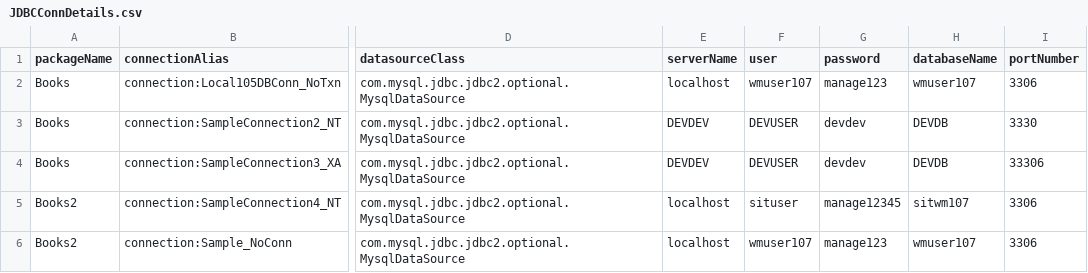
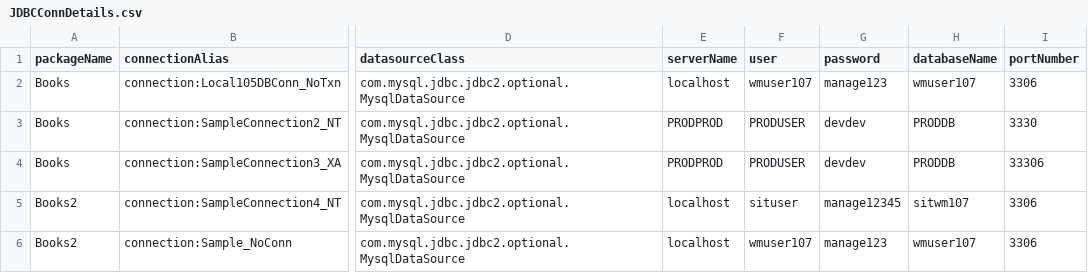
Before and after one commit to Rohit-Tibarewal/webmethods-sample-project-layout, a CSV file: assets/IS/configurations/prod/jdbcconns/JDBCConnDetails.csv, drawn as a sheet; only a part is shown, gaps mark what is left out; the diff names each change by its address in the sheet, - before the commit and + after, or states it on an @@ line.

Commit message:
Added target environment specific configs

```diff
--- a/assets/IS/configurations/prod/jdbcconns/JDBCConnDetails.csv
+++ b/assets/IS/configurations/prod/jdbcconns/JDBCConnDetails.csv
-E3:E4 (serverName): DEVDEV
+E3:E4 (serverName): PRODPROD
-F3:F4 (user): DEVUSER
+F3:F4 (user): PRODUSER
-H3:H4 (databaseName): DEVDB
+H3:H4 (databaseName): PRODDB
```
Also changed, not shown: 2 other files.
